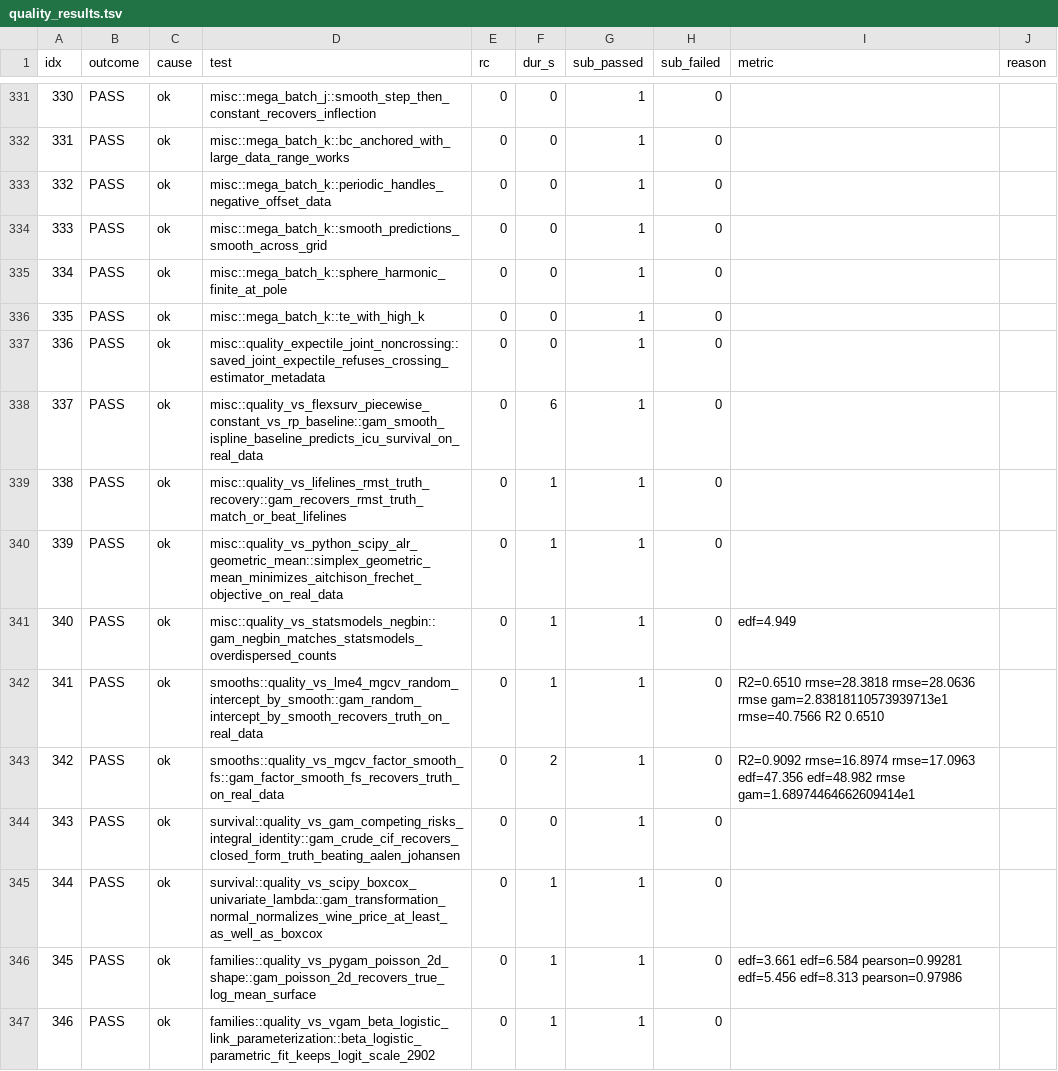
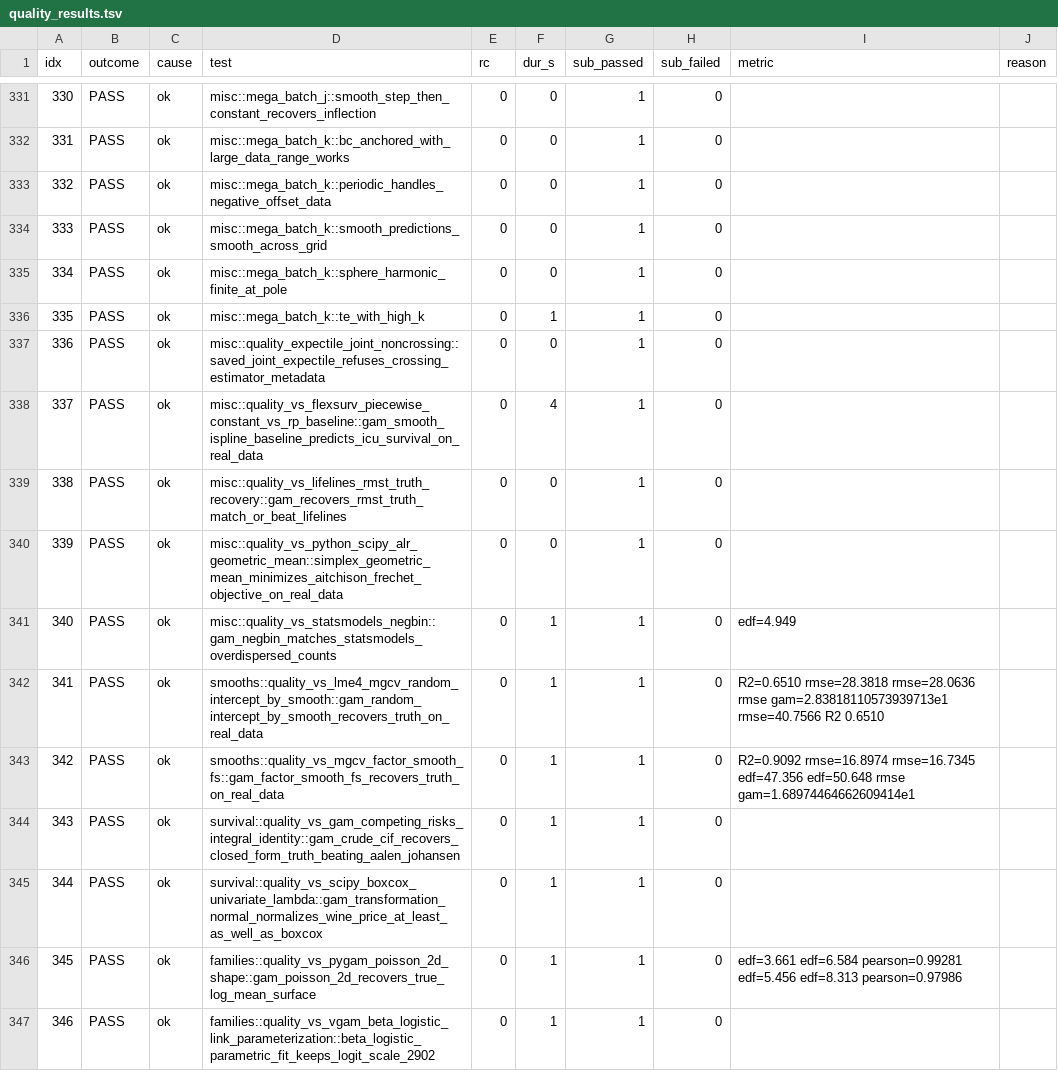
Before and after one commit to HomunculusLabs/gam, a TSV file: bench/gha_results/reference-quality/quality_results.tsv, drawn as a sheet; only a part is shown, gaps mark what is left out; the diff covers the shown part only.

```diff
--- a/bench/gha_results/reference-quality/quality_results.tsv
+++ b/bench/gha_results/reference-quality/quality_results.tsv
@@ -335,11 +335,11 @@ idx	outcome	cause	test	rc	dur_s	sub_passed	sub_failed	metric	reason
 334	PASS	ok	misc::mega_batch_k::sphere_harmonic_finite_at_pole	0	0	1	0		
-335	PASS	ok	misc::mega_batch_k::te_with_high_k	0	0	1	0		
+335	PASS	ok	misc::mega_batch_k::te_with_high_k	0	1	1	0		
 336	PASS	ok	misc::quality_expectile_joint_noncrossing::saved_joint_expectile_refuses_crossing_estimator_metadata	0	0	1	0		
-337	PASS	ok	misc::quality_vs_flexsurv_piecewise_constant_vs_rp_baseline::gam_smooth_ispline_baseline_predicts_icu_survival_on_real_data	0	6	1	0		
-338	PASS	ok	misc::quality_vs_lifelines_rmst_truth_recovery::gam_recovers_rmst_truth_match_or_beat_lifelines	0	1	1	0		
-339	PASS	ok	misc::quality_vs_python_scipy_alr_geometric_mean::simplex_geometric_mean_minimizes_aitchison_frechet_objective_on_real_data	0	1	1	0		
+337	PASS	ok	misc::quality_vs_flexsurv_piecewise_constant_vs_rp_baseline::gam_smooth_ispline_baseline_predicts_icu_survival_on_real_data	0	4	1	0		
+338	PASS	ok	misc::quality_vs_lifelines_rmst_truth_recovery::gam_recovers_rmst_truth_match_or_beat_lifelines	0	0	1	0		
+339	PASS	ok	misc::quality_vs_python_scipy_alr_geometric_mean::simplex_geometric_mean_minimizes_aitchison_frechet_objective_on_real_data	0	0	1	0		
 340	PASS	ok	misc::quality_vs_statsmodels_negbin::gam_negbin_matches_statsmodels_overdispersed_counts	0	1	1	0	edf=4.949 	
 341	PASS	ok	smooths::quality_vs_lme4_mgcv_random_intercept_by_smooth::gam_random_intercept_by_smooth_recovers_truth_on_real_data	0	1	1	0	R2=0.6510 rmse=28.3818 rmse=28.0636 rmse gam=2.83818110573939713e1 rmse=40.7566 R2 0.6510 	
-342	PASS	ok	smooths::quality_vs_mgcv_factor_smooth_fs::gam_factor_smooth_fs_recovers_truth_on_real_data	0	2	1	0	R2=0.9092 rmse=16.8974 rmse=17.0963 edf=47.356 edf=48.982 rmse gam=1.68974464662609414e1 	
-343	PASS	ok	survival::quality_vs_gam_competing_risks_integral_identity::gam_crude_cif_recovers_closed_form_truth_beating_aalen_johansen	0	0	1	0		
+342	PASS	ok	smooths::quality_vs_mgcv_factor_smooth_fs::gam_factor_smooth_fs_recovers_truth_on_real_data	0	1	1	0	R2=0.9092 rmse=16.8974 rmse=16.7345 edf=47.356 edf=50.648 rmse gam=1.68974464662609414e1 	
+343	PASS	ok	survival::quality_vs_gam_competing_risks_integral_identity::gam_crude_cif_recovers_closed_form_truth_beating_aalen_johansen	0	1	1	0		
 344	PASS	ok	survival::quality_vs_scipy_boxcox_univariate_lambda::gam_transformation_normal_normalizes_wine_price_at_least_as_well_as_boxcox	0	1	1	0		
```
Also changed, not shown: 134 edited cells elsewhere in this file, 3 other files.
